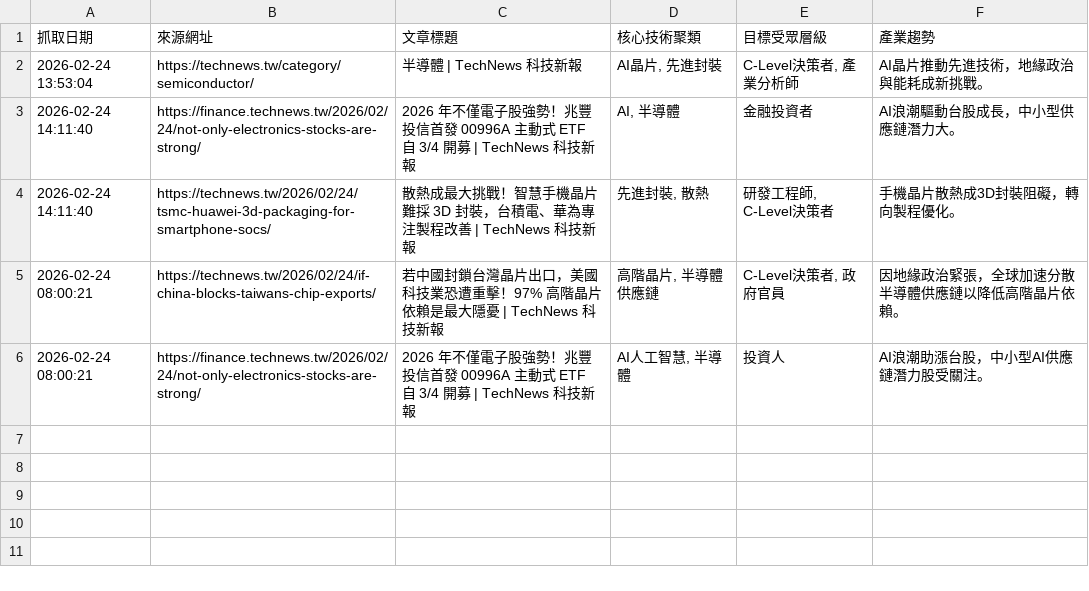
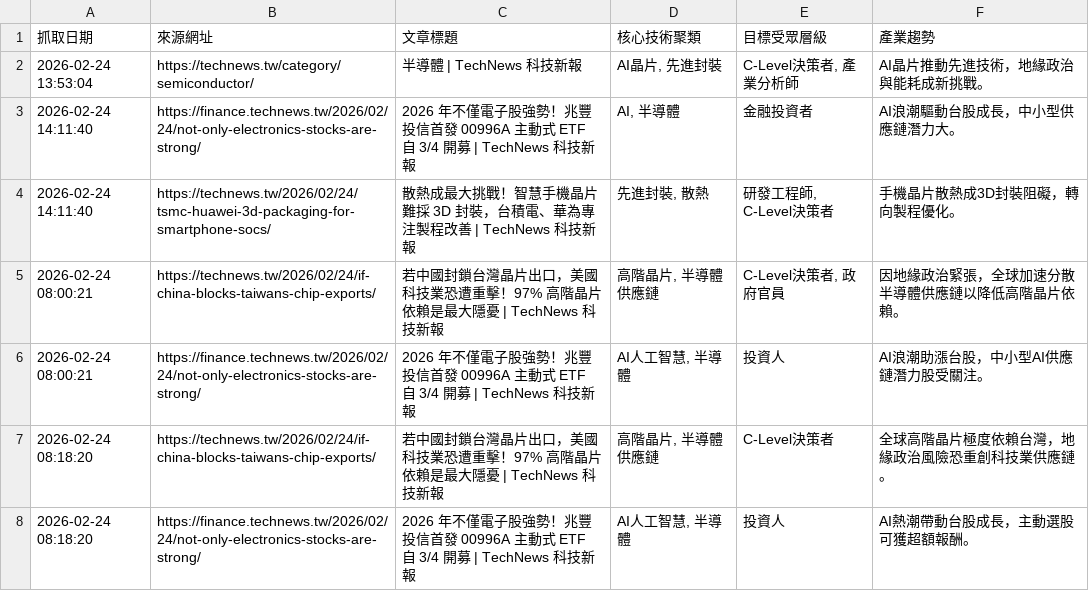
Before and after one commit to SEMITWmkt/SEMI-SEO-GEO, a CSV file: semi_market_data.csv, drawn as a sheet.

```diff
--- a/semi_market_data.csv
+++ b/semi_market_data.csv
@@ -6 +6,3 @@
 2026-02-24 08:00:21,https://finance.technews.tw/2026/02/24/not-only-electronics-stocks-are-strong/,2026 年不僅電子股強勢！兆豐投信首發 00996A 主動式 ETF 自 3/4 開募 | TechNews 科技新報,"AI人工智慧, 半導體",投資人,AI浪潮助漲台股，中小型AI供應鏈潛力股受關注。
+2026-02-24 08:18:20,https://technews.tw/2026/02/24/if-china-blocks-taiwans-chip-exports/,若中國封鎖台灣晶片出口，美國科技業恐遭重擊！97% 高階晶片依賴是最大隱憂 | TechNews 科技新報,"高階晶片, 半導體供應鏈",C-Level決策者,全球高階晶片極度依賴台灣，地緣政治風險恐重創科技業供應鏈。
+2026-02-24 08:18:20,https://finance.technews.tw/2026/02/24/not-only-electronics-stocks-are-strong/,2026 年不僅電子股強勢！兆豐投信首發 00996A 主動式 ETF 自 3/4 開募 | TechNews 科技新報,"AI人工智慧, 半導體",投資人,AI熱潮帶動台股成長，主動選股可獲超額報酬。
```
